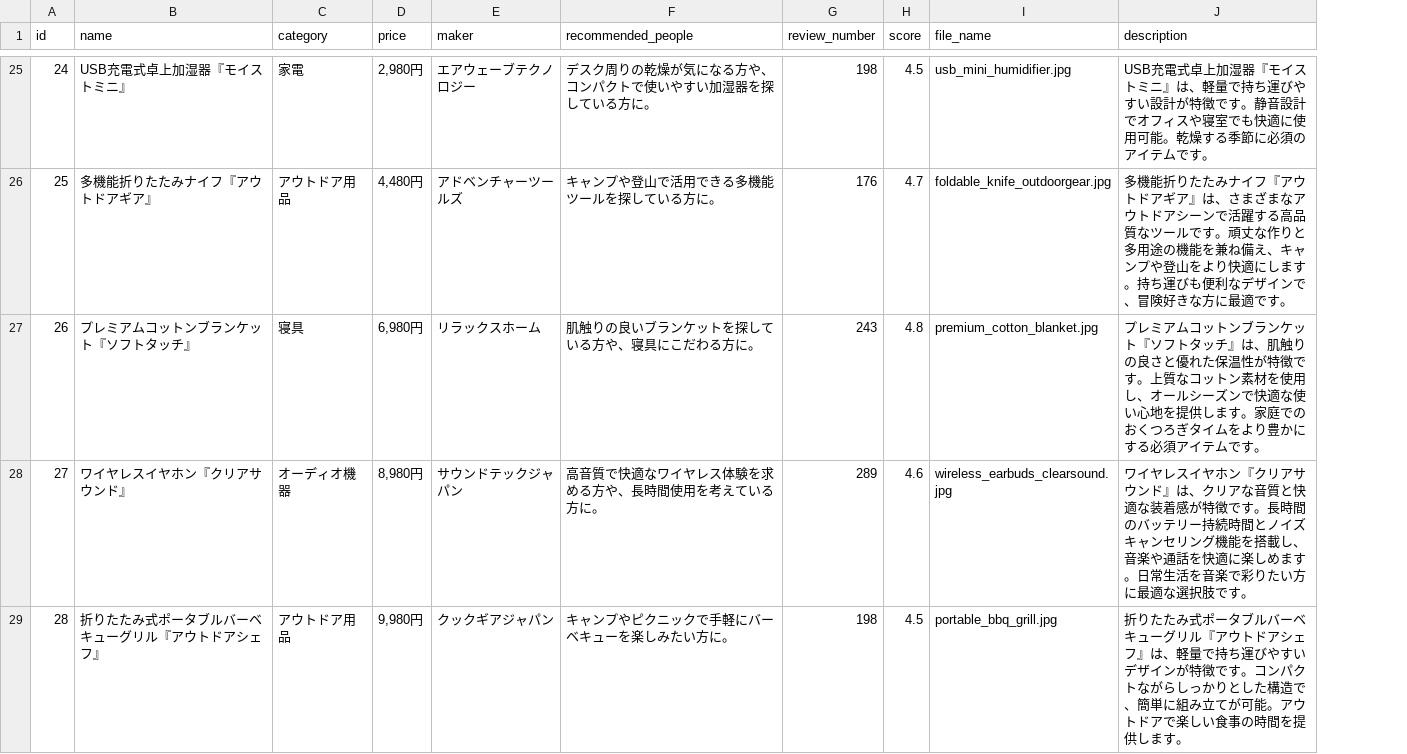
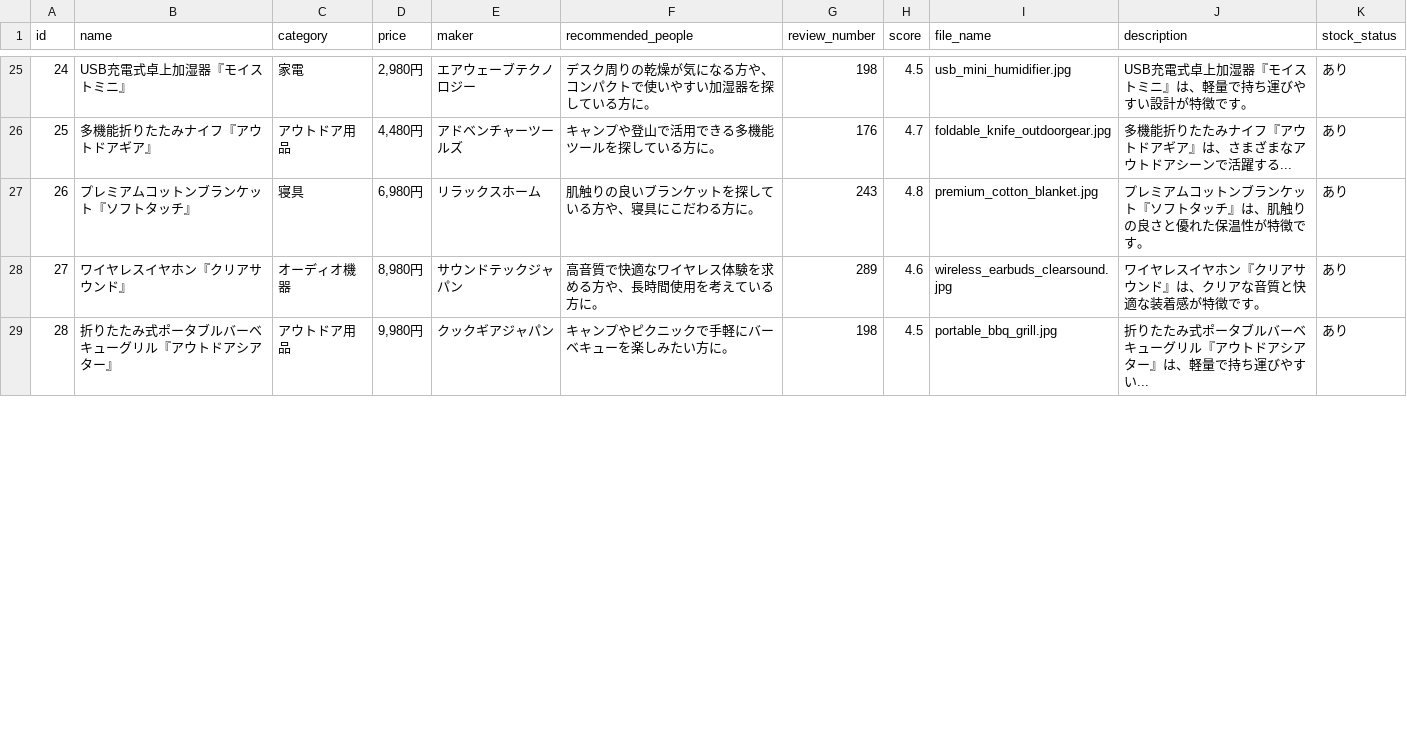
Before and after one commit to yszwken45-prog/product_recommend, a CSV file: data/products.csv, drawn as a sheet; only a part is shown, gaps mark what is left out; the diff covers the shown part only; the diff names each change by its address in the sheet, - before the commit and + after, or states it on an @@ line.

Commit message:
first commit.

```diff
--- a/data/products.csv
+++ b/data/products.csv
+column K (stock_status), rows 25-29: all あり
-J25 (description): …徴です。静音設計でオフィスや寝室でも快適に使用可能。乾燥する季節に必須のアイテムです。
+J25 (description): …徴です。
-J26 (description): …活躍する高品質なツールです。頑丈な作りと多用途の機能を兼ね備え、キャンプや登山をより快適にします。持ち運びも便利なデザインで、冒険好きな方に最適です。
+J26 (description): …活躍する...
-J27 (description): …徴です。上質なコットン素材を使用し、オールシーズンで快適な使い心地を提供します。家庭でのおくつろぎタイムをより豊かにする必須アイテムです。
+J27 (description): …徴です。
-J28 (description): …徴です。長時間のバッテリー持続時間とノイズキャンセリング機能を搭載し、音楽や通話を快適に楽しめます。日常生活を音楽で彩りたい方に最適な選択肢です。
+J28 (description): …徴です。
-B29 (name): 折りたたみ式ポータブルバーベキューグリル『アウトドアシェフ』
+B29 (name): 折りたたみ式ポータブルバーベキューグリル『アウトドアシアター』
-J29 (description): …トドアシェフ』は、軽量で持ち運びやすいデザインが特徴です。コンパクトながらしっかりとした構造で、簡単に組み立てが可能。アウトドアで楽しい食事の時間を提供します。
+J29 (description): …トドアシアター』は、軽量で持ち運びやすい...
```
Also changed, not shown: 38 edited cells elsewhere in this file.
